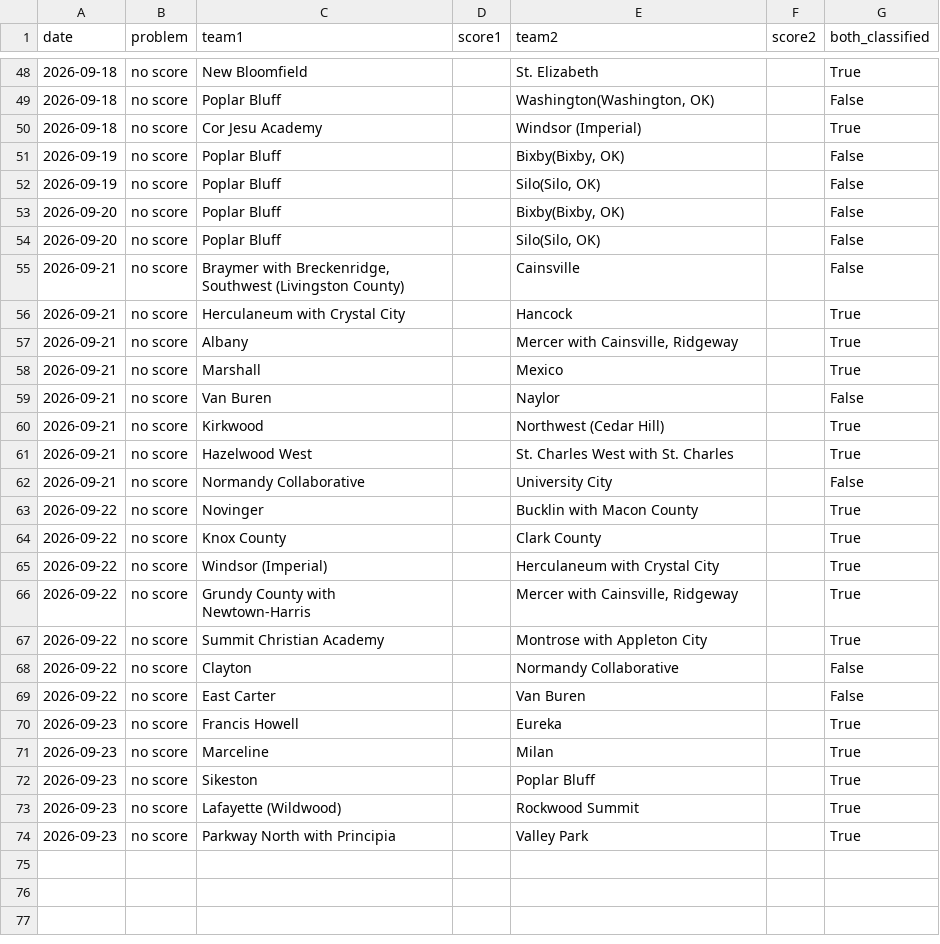
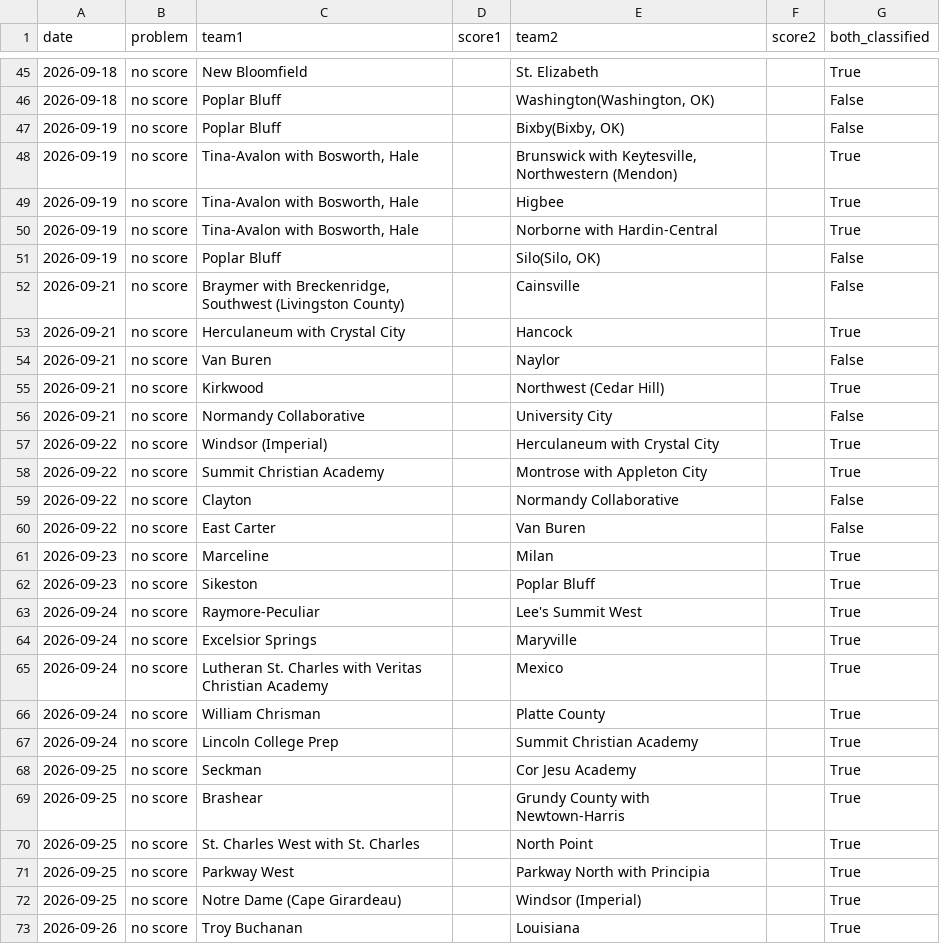
Before and after one commit to AllMOSports/Fall_Softball_Ratings_2026, a CSV file: fall_softball_missing_scores_2026.csv, drawn as a sheet; only a part is shown, gaps mark what is left out; the diff covers the shown part only.

```diff
--- a/fall_softball_missing_scores_2026.csv
+++ b/fall_softball_missing_scores_2026.csv
@@ -49,19 +46,13 @@ date,problem,team1,score1,team2,score2,both_classified
 2026-09-18,no score,Poplar Bluff,,"Washington(Washington, OK)",,False
-2026-09-18,no score,Cor Jesu Academy,,Windsor (Imperial),,True
 2026-09-19,no score,Poplar Bluff,,"Bixby(Bixby, OK)",,False
+2026-09-19,no score,"Tina-Avalon with Bosworth, Hale",,"Brunswick with Keytesville, Northwestern (Mendon)",,True
+2026-09-19,no score,"Tina-Avalon with Bosworth, Hale",,Higbee,,True
+2026-09-19,no score,"Tina-Avalon with Bosworth, Hale",,Norborne with Hardin-Central,,True
 2026-09-19,no score,Poplar Bluff,,"Silo(Silo, OK)",,False
-2026-09-20,no score,Poplar Bluff,,"Bixby(Bixby, OK)",,False
-2026-09-20,no score,Poplar Bluff,,"Silo(Silo, OK)",,False
 2026-09-21,no score,"Braymer with Breckenridge, Southwest (Livingston County)",,Cainsville,,False
 2026-09-21,no score,Herculaneum with Crystal City,,Hancock,,True
-2026-09-21,no score,Albany,,"Mercer with Cainsville, Ridgeway",,True
-2026-09-21,no score,Marshall,,Mexico,,True
 2026-09-21,no score,Van Buren,,Naylor,,False
 2026-09-21,no score,Kirkwood,,Northwest (Cedar Hill),,True
-2026-09-21,no score,Hazelwood West,,St. Charles West with St. Charles,,True
 2026-09-21,no score,Normandy Collaborative,,University City,,False
-2026-09-22,no score,Novinger,,Bucklin with Macon County,,True
-2026-09-22,no score,Knox County,,Clark County,,True
 2026-09-22,no score,Windsor (Imperial),,Herculaneum with Crystal City,,True
-2026-09-22,no score,Grundy County with Newtown-Harris,,"Mercer with Cainsville, Ridgeway",,True
 2026-09-22,no score,Summit Christian Academy,,Montrose with Appleton City,,True
@@ -69,6 +60,14 @@ date,problem,team1,score1,team2,score2,both_classified
 2026-09-22,no score,East Carter,,Van Buren,,False
-2026-09-23,no score,Francis Howell,,Eureka,,True
 2026-09-23,no score,Marceline,,Milan,,True
 2026-09-23,no score,Sikeston,,Poplar Bluff,,True
-2026-09-23,no score,Lafayette (Wildwood),,Rockwood Summit,,True
-2026-09-23,no score,Parkway North with Principia,,Valley Park,,True
+2026-09-24,no score,Raymore-Peculiar,,Lee's Summit West,,True
+2026-09-24,no score,Excelsior Springs,,Maryville,,True
+2026-09-24,no score,Lutheran St. Charles with Veritas Christian Academy,,Mexico,,True
+2026-09-24,no score,William Chrisman,,Platte County,,True
+2026-09-24,no score,Lincoln College Prep,,Summit Christian Academy,,True
+2026-09-25,no score,Seckman,,Cor Jesu Academy,,True
+2026-09-25,no score,Brashear,,Grundy County with Newtown-Harris,,True
+2026-09-25,no score,St. Charles West with St. Charles,,North Point,,True
+2026-09-25,no score,Parkway West,,Parkway North with Principia,,True
+2026-09-25,no score,Notre Dame (Cape Girardeau),,Windsor (Imperial),,True
+2026-09-26,no score,Troy Buchanan,,Louisiana,,True
```
Also changed, not shown: 4 added rows and 4 removed rows elsewhere in this file, fall_softball_games_2026.csv, fall_softball_games_2026_all.csv, 17 other files.
